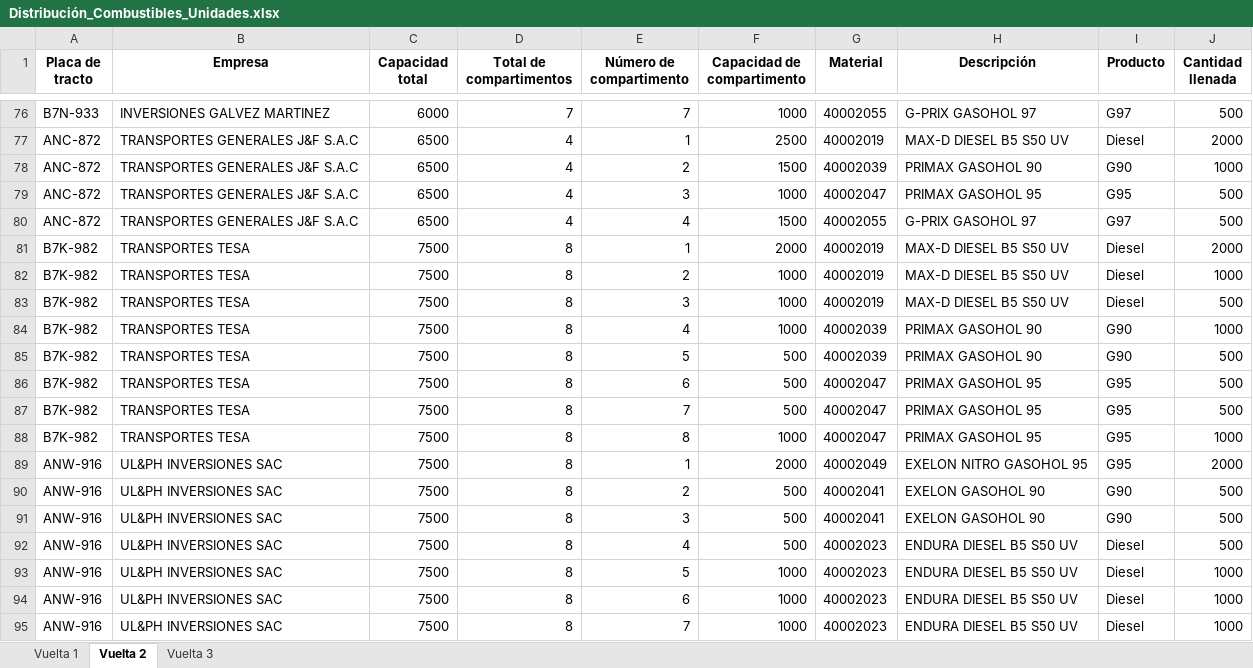
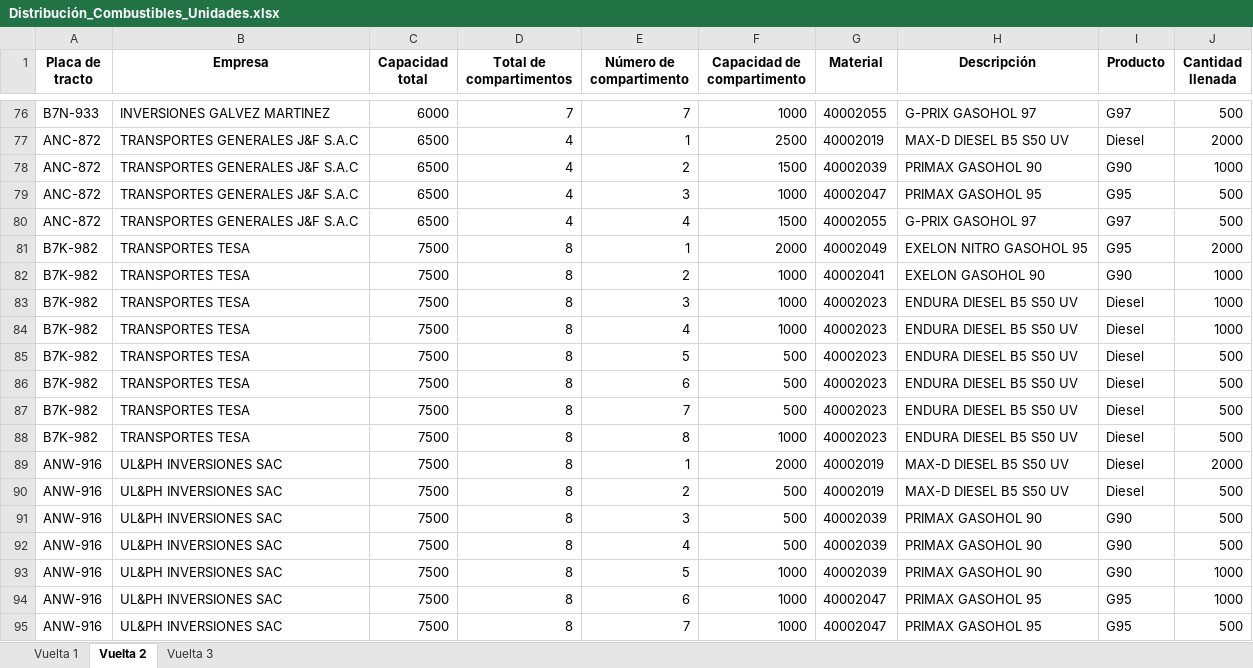
Before and after one commit to Piero16301/Optimizacion_Programacion, an Excel workbook: datos_salida/Distribución_Combustibles_Unidades.xlsx, sheet Vuelta 2, drawn as a sheet; only a part is shown, gaps mark what is left out; values as stored, in another font and other column widths than the file's, no borders; the diff covers the shown part only; the diff names each change by its address in the sheet, - before the commit and + after, or states it on an @@ line.

```diff
--- a/datos_salida/Distribución_Combustibles_Unidades.xlsx (sheet Vuelta 2)
+++ b/datos_salida/Distribución_Combustibles_Unidades.xlsx (sheet Vuelta 2)
-G81 (Material): 40002019
+G81 (Material): 40002049
-H81 (Descripción): MAX-D DIESEL B5 S50 UV
+H81 (Descripción): EXELON NITRO GASOHOL 95
-I81 (Producto): Diesel
+I81 (Producto): G95
-G82 (Material): 40002019
+G82 (Material): 40002041
-H82 (Descripción): MAX-D DIESEL B5 S50 UV
+H82 (Descripción): EXELON GASOHOL 90
-I82 (Producto): Diesel
+I82 (Producto): G90
-G83 (Material): 40002019
+G83 (Material): 40002023
-H83 (Descripción): MAX-D DIESEL B5 S50 UV
+H83 (Descripción): ENDURA DIESEL B5 S50 UV
-J83 (Cantidad llenada): 500
+J83 (Cantidad llenada): 1000
-G84:G85 (Material): 40002039
+G84:G85 (Material): 40002023
-H84:H85 (Descripción): PRIMAX GASOHOL 90
+H84:H85 (Descripción): ENDURA DIESEL B5 S50 UV
-I84:I85 (Producto): G90
+I84:I85 (Producto): Diesel
-G86:G88 (Material): 40002047
+G86:G88 (Material): 40002023
-H86:H88 (Descripción): PRIMAX GASOHOL 95
+H86:H88 (Descripción): ENDURA DIESEL B5 S50 UV
-I86:I89 (Producto): G95
+I86:I89 (Producto): Diesel
-J88 (Cantidad llenada): 1000
+J88 (Cantidad llenada): 500
-G89 (Material): 40002049
+G89 (Material): 40002019
-H89 (Descripción): EXELON NITRO GASOHOL 95
+H89 (Descripción): MAX-D DIESEL B5 S50 UV
-G90 (Material): 40002041
+G90 (Material): 40002019
-H90 (Descripción): EXELON GASOHOL 90
+H90 (Descripción): MAX-D DIESEL B5 S50 UV
-I90 (Producto): G90
+I90 (Producto): Diesel
-G91 (Material): 40002041
+G91 (Material): 40002039
-H91 (Descripción): EXELON GASOHOL 90
+H91 (Descripción): PRIMAX GASOHOL 90
-G92:G93 (Material): 40002023
+G92:G93 (Material): 40002039
-H92:H93 (Descripción): ENDURA DIESEL B5 S50 UV
+H92:H93 (Descripción): PRIMAX GASOHOL 90
-I92:I93 (Producto): Diesel
+I92:I93 (Producto): G90
-G94:G95 (Material): 40002023
+G94:G95 (Material): 40002047
-H94:H95 (Descripción): ENDURA DIESEL B5 S50 UV
+H94:H95 (Descripción): PRIMAX GASOHOL 95
-I94:I95 (Producto): Diesel
+I94:I95 (Producto): G95
-J95 (Cantidad llenada): 1000
+J95 (Cantidad llenada): 500
```
Also changed, not shown: 1 added row, 2 removed rows and 36 edited cells elsewhere in this sheet, sheet Vuelta 3, sheet Vuelta 1, datos_entrada/Pedidos_COESTI.xlsx, datos_intermedios/Data_Filtrada_COESTI.xlsx, 7 other files.
